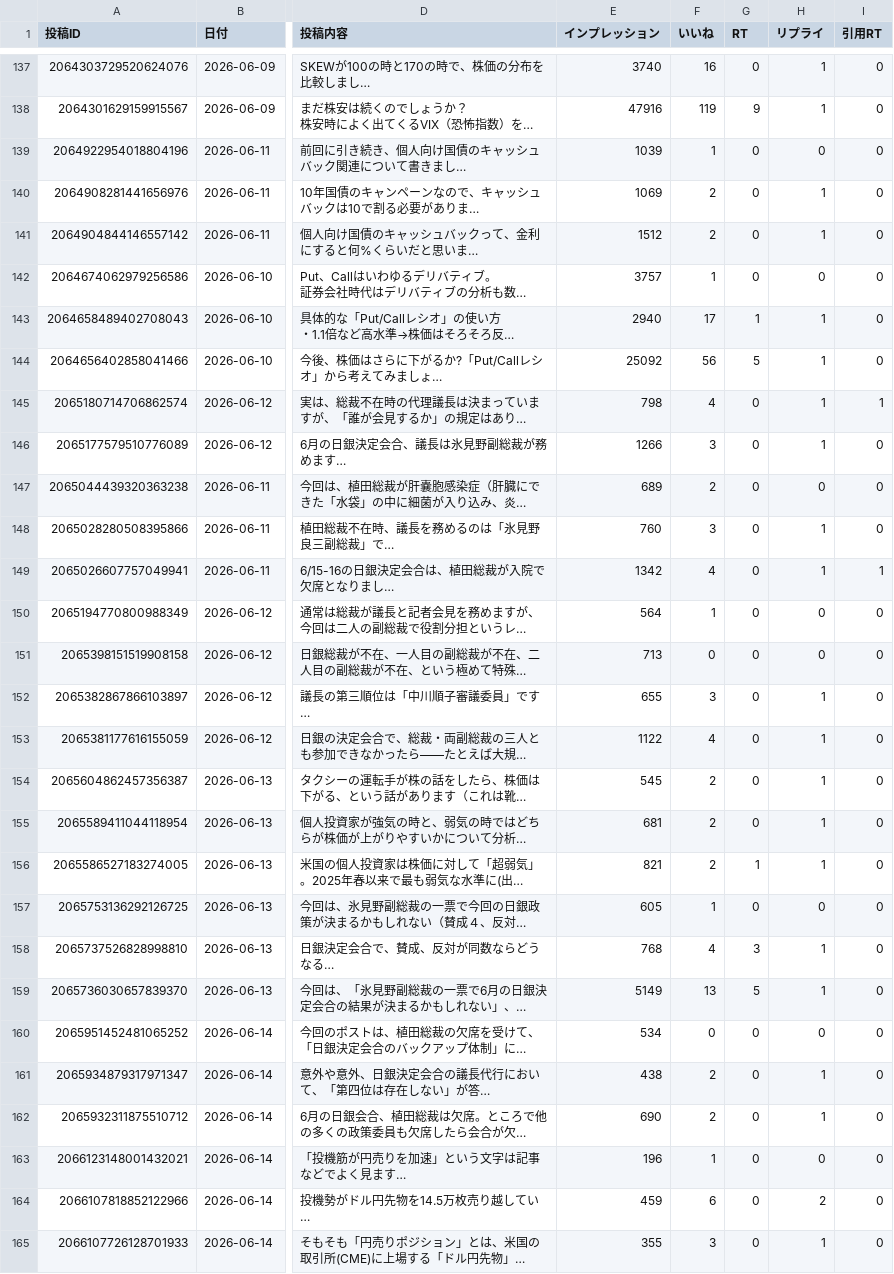
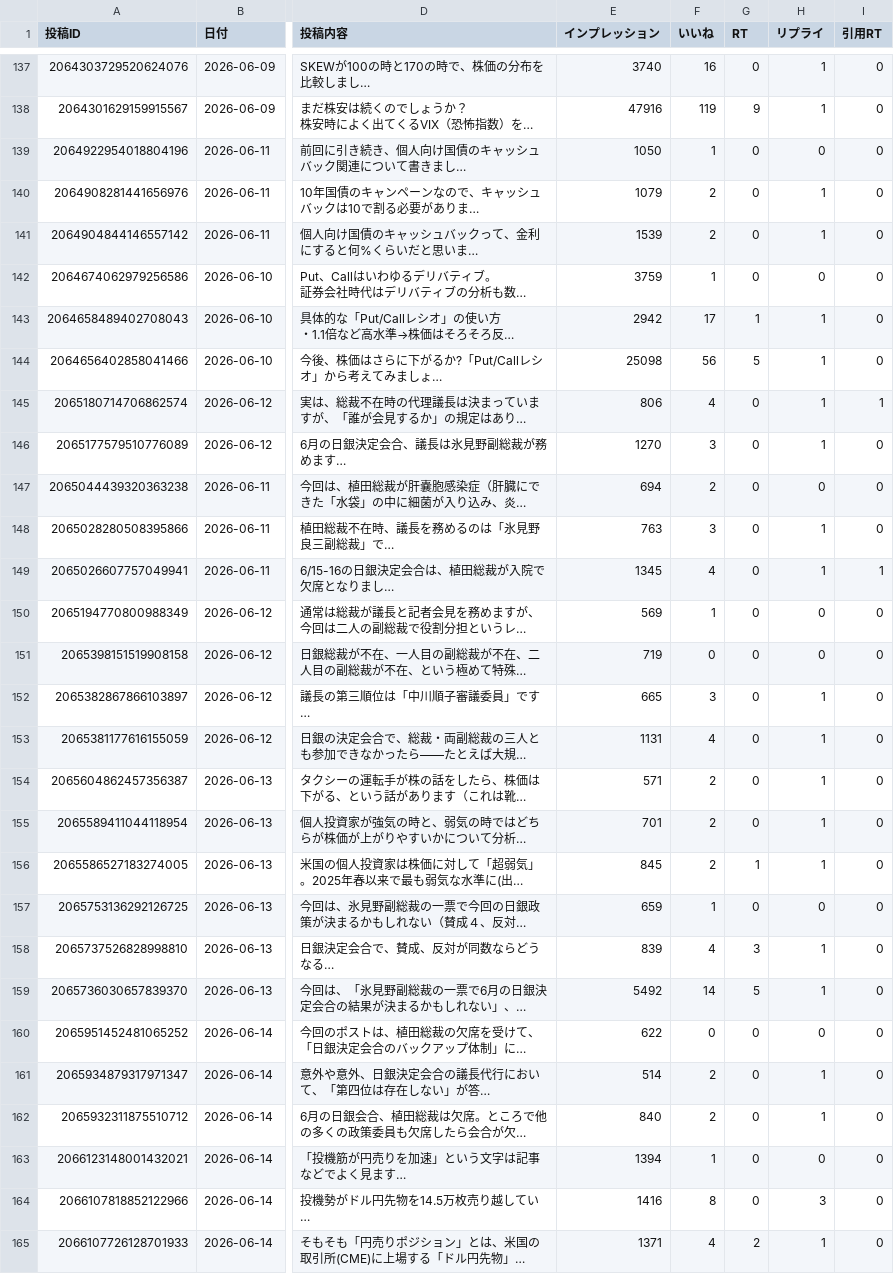
Before and after one commit to take-cmd-web/X_follower, a CSV file: data/x_posts.csv, drawn as a sheet; only a part is shown, gaps mark what is left out; long unchanged cells end in …; the diff covers the shown part only; the diff names each change by its address in the sheet, - before the commit and + after, or states it on an @@ line.

Commit message:
update x_posts.csv 2026-06-15 07:10

```diff
--- a/data/x_posts.csv
+++ b/data/x_posts.csv
-E139 (インプレッション): 1039
+E139 (インプレッション): 1050
-E140 (インプレッション): 1069
+E140 (インプレッション): 1079
-E141 (インプレッション): 1512
+E141 (インプレッション): 1539
-E142 (インプレッション): 3757
+E142 (インプレッション): 3759
-E143 (インプレッション): 2940
+E143 (インプレッション): 2942
-E144 (インプレッション): 25092
+E144 (インプレッション): 25098
-E145 (インプレッション): 798
+E145 (インプレッション): 806
-E146 (インプレッション): 1266
+E146 (インプレッション): 1270
-E147 (インプレッション): 689
+E147 (インプレッション): 694
-E148 (インプレッション): 760
+E148 (インプレッション): 763
-E149 (インプレッション): 1342
+E149 (インプレッション): 1345
-E150 (インプレッション): 564
+E150 (インプレッション): 569
-E151 (インプレッション): 713
+E151 (インプレッション): 719
-E152 (インプレッション): 655
+E152 (インプレッション): 665
-E153 (インプレッション): 1122
+E153 (インプレッション): 1131
-E154 (インプレッション): 545
+E154 (インプレッション): 571
-E155 (インプレッション): 681
+E155 (インプレッション): 701
-E156 (インプレッション): 821
+E156 (インプレッション): 845
-E157 (インプレッション): 605
+E157 (インプレッション): 659
-E158 (インプレッション): 768
+E158 (インプレッション): 839
-E159 (インプレッション): 5149
+E159 (インプレッション): 5492
-F159 (いいね): 13
+F159 (いいね): 14
-E160 (インプレッション): 534
+E160 (インプレッション): 622
-E161 (インプレッション): 438
+E161 (インプレッション): 514
-E162 (インプレッション): 690
+E162 (インプレッション): 840
-E163 (インプレッション): 196
+E163 (インプレッション): 1394
-E164 (インプレッション): 459
+E164 (インプレッション): 1416
-F164 (いいね): 6
+F164 (いいね): 8
-H164 (リプライ): 2
+H164 (リプライ): 3
-E165 (インプレッション): 355
+E165 (インプレッション): 1371
-F165 (いいね): 3
+F165 (いいね): 4
-G165 (RT): 0
+G165 (RT): 2
```
Also changed, not shown: 7 edited cells elsewhere in this file.
